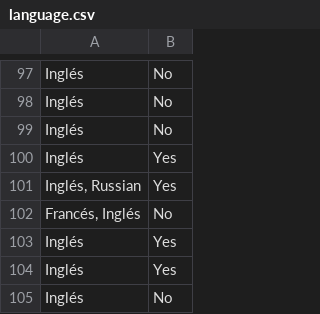
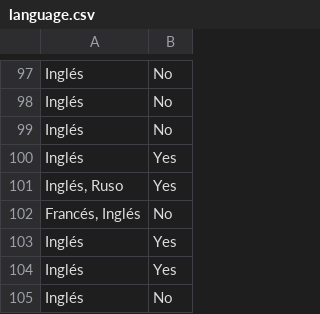
Before and after one commit to oscarotero/fontlicensingmess.com, a CSV file: _data/language.csv, drawn as a sheet; only a part is shown, gaps mark what is left out.

Commit message:
Update language.csv

```diff
--- a/_data/language.csv
+++ b/_data/language.csv
@@ -100,3 +100,3 @@ Inglés;No
 Inglés;Yes
-Inglés, Russian;Yes
+Inglés, Ruso;Yes
 Francés, Inglés;No
```
